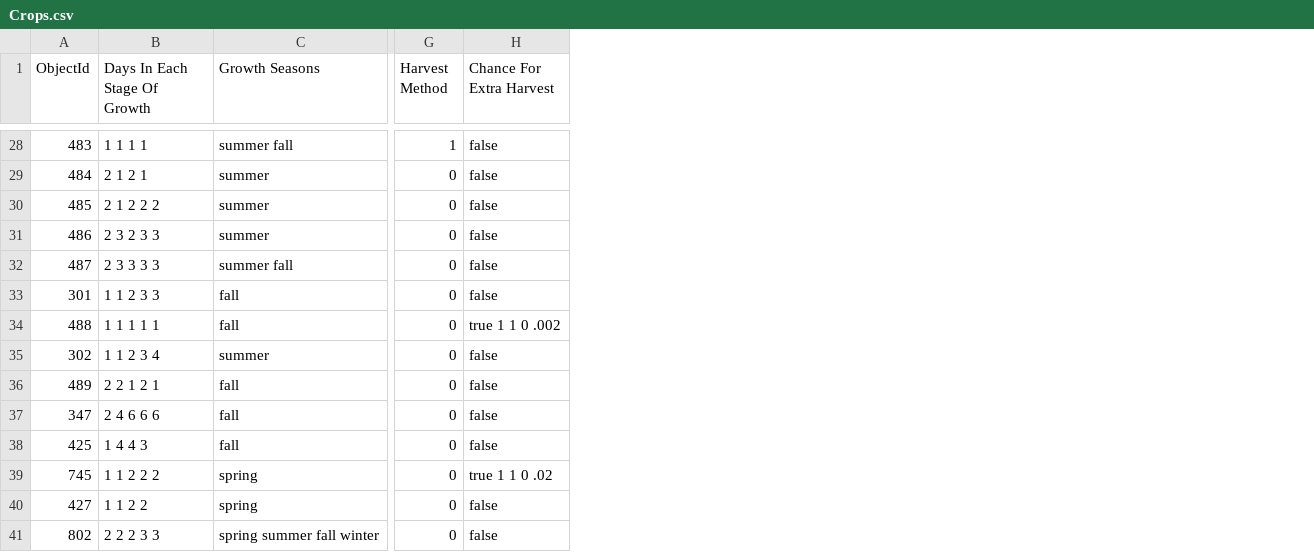
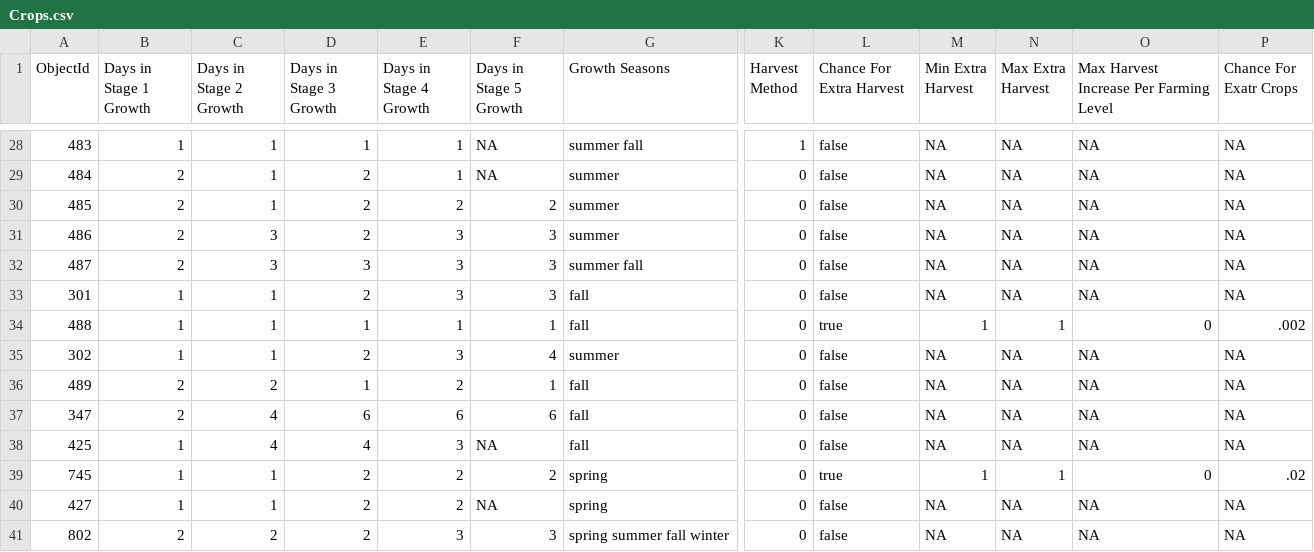
Before and after one commit to aftonsteps/stardewdata, a CSV file: Crops.csv, drawn as a sheet; only a part is shown, gaps mark what is left out; removed rows and columns are numbered as before the commit, all else as after; the diff covers the shown part only; the diff names each change by its address in the sheet, - before the commit and + after, or states it on an @@ line.

```diff
--- a/Crops.csv
+++ b/Crops.csv
-column B (Days In Each Stage Of Growth), rows 28-41: 1 1 1 1 | 2 1 2 1 | 2 1 2 2 2 | 2 3 2 3 3 | 2 3 3 3 3 | 1 1 2 3 3 | 1 1 1 1 1 | 1 1 2 3 4 | 2 2 1 2 1 | 2 4 6 6 6 | 1 4 4 3 | 1 1 2 2 2 | 1 1 2 2 | 2 2 2 3 3
+column B (Days in Stage 1 Growth), rows 28-41: 1 | 2 | 2 | 2 | 2 | 1 | 1 | 1 | 2 | 2 | 1 | 1 | 1 | 2
+column C (Days in Stage 2 Growth), rows 28-41: 1 | 1 | 1 | 3 | 3 | 1 | 1 | 1 | 2 | 4 | 4 | 1 | 1 | 2
+column D (Days in Stage 3 Growth), rows 28-41: 1 | 2 | 2 | 2 | 3 | 2 | 1 | 2 | 1 | 6 | 4 | 2 | 2 | 2
+column E (Days in Stage 4 Growth), rows 28-41: 1 | 1 | 2 | 3 | 3 | 3 | 1 | 3 | 2 | 6 | 3 | 2 | 2 | 3
+column F (Days in Stage 5 Growth), rows 28-41: NA | NA | 2 | 3 | 3 | 3 | 1 | 4 | 1 | 6 | NA | 2 | NA | 3
+column M (Min Extra Harvest), rows 28-41: NA | NA | NA | NA | NA | NA | 1 | NA | NA | NA | NA | 1 | NA | NA
+column N (Max Extra Harvest), rows 28-41: NA | NA | NA | NA | NA | NA | 1 | NA | NA | NA | NA | 1 | NA | NA
+column O, row 1: Max Harvest Increase Per Farming Level; rows 28-41: NA | NA | NA | NA | NA | NA | 0 | NA | NA | NA | NA | 0 | NA | NA
+column P (Chance For Exatr Crops), rows 28-41: NA | NA | NA | NA | NA | NA | .002 | NA | NA | NA | NA | .02 | NA | NA
-L34 (Chance For Extra Harvest): true 1 1 0 .002
+L34 (Chance For Extra Harvest): true
-L39 (Chance For Extra Harvest): true 1 1 0 .02
+L39 (Chance For Extra Harvest): true
```
Also changed, not shown: 7 edited cells elsewhere in this file, 9 other files.
